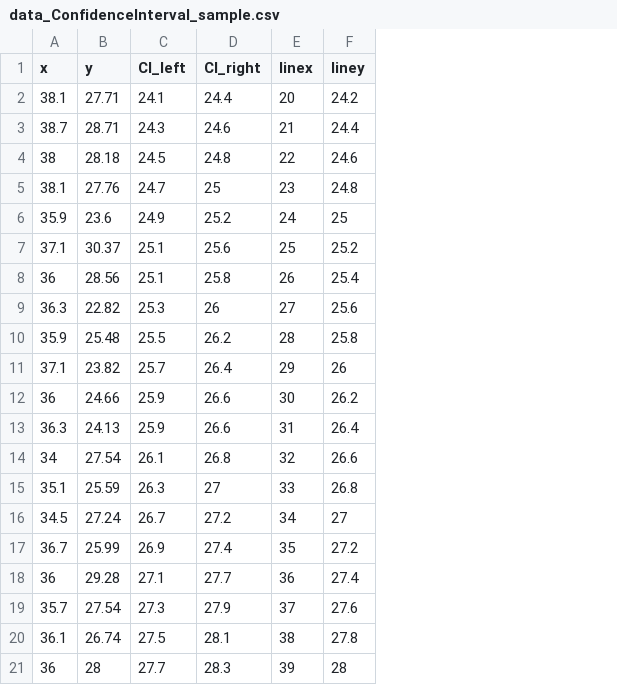
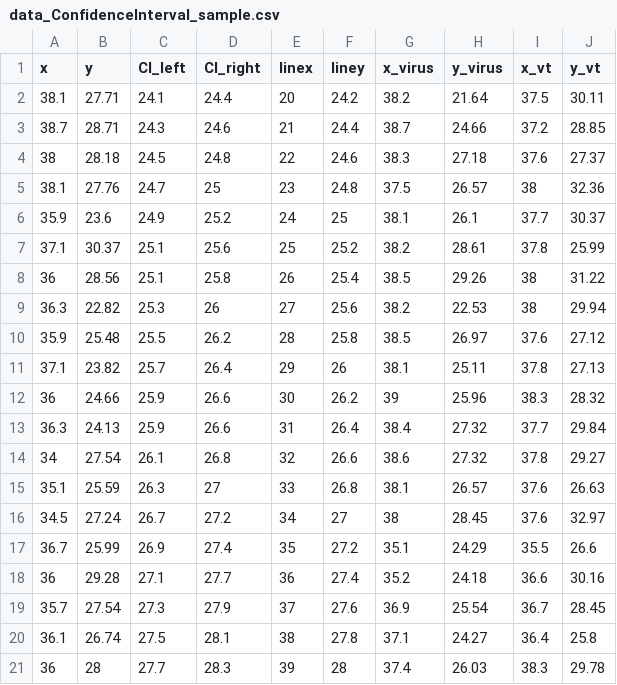
Before and after one commit to mooon0406/graph_test, a CSV file: data_ConfidenceInterval_sample.csv, drawn as a sheet; the diff names each change by its address in the sheet, - before the commit and + after, or states it on an @@ line.

Commit message:
Add files via upload

```diff
--- a/data_ConfidenceInterval_sample.csv
+++ b/data_ConfidenceInterval_sample.csv
+column G (x_virus), rows 2-21: 38.2 | 38.7 | 38.3 | 37.5 | 38.1 | 38.2 | 38.5 | 38.2 | 38.5 | 38.1 | 39 | 38.4 | 38.6 | 38.1 | 38 | 35.1 | 35.2 | 36.9 | 37.1 | 37.4
+column H (y_virus), rows 2-21: 21.64 | 24.66 | 27.18 | 26.57 | 26.1 | 28.61 | 29.26 | 22.53 | 26.97 | 25.11 | 25.96 | 27.32 | 27.32 | 26.57 | 28.45 | 24.29 | 24.18 | 25.54 | 24.27 | 26.03
+column I (x_vt), rows 2-21: 37.5 | 37.2 | 37.6 | 38 | 37.7 | 37.8 | 38 | 38 | 37.6 | 37.8 | 38.3 | 37.7 | 37.8 | 37.6 | 37.6 | 35.5 | 36.6 | 36.7 | 36.4 | 38.3
+column J (y_vt), rows 2-21: 30.11 | 28.85 | 27.37 | 32.36 | 30.37 | 25.99 | 31.22 | 29.94 | 27.12 | 27.13 | 28.32 | 29.84 | 29.27 | 26.63 | 32.97 | 26.6 | 30.16 | 28.45 | 25.8 | 29.78
```
